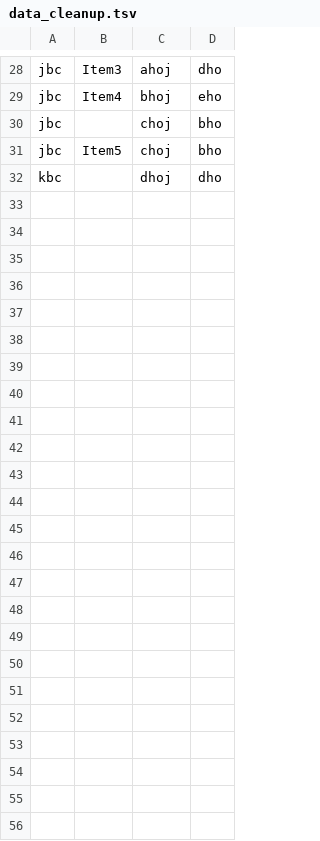
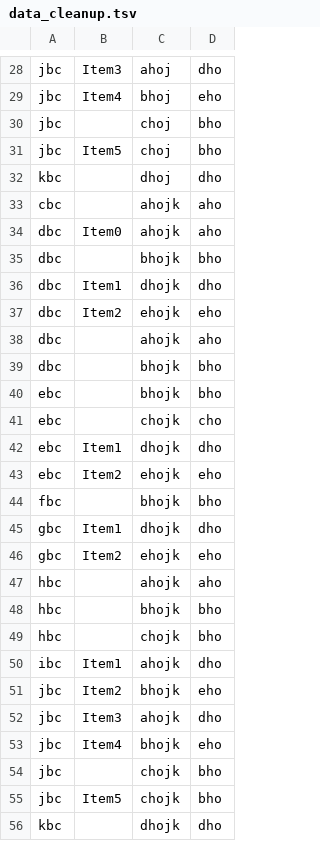
Before and after one commit to janfranek3/ceskyrozklas, a TSV file: data_cleanup.tsv, drawn as a sheet; only a part is shown, gaps mark what is left out.

```diff
--- a/data_cleanup.tsv
+++ b/data_cleanup.tsv
@@ -32 +32,25 @@ jbc	Item5	choj	bho
 kbc		dhoj	dho
+cbc		ahojk	aho
+dbc	Item0	ahojk	aho
+dbc		bhojk	bho
+dbc	Item1	dhojk	dho
+dbc	Item2	ehojk	eho
+dbc		ahojk	aho
+dbc		bhojk	bho
+ebc		bhojk	bho
+ebc		chojk	cho
+ebc	Item1	dhojk	dho
+ebc	Item2	ehojk	eho
+fbc		bhojk	bho
+gbc	Item1	dhojk	dho
+gbc	Item2	ehojk	eho
+hbc		ahojk	aho
+hbc		bhojk	bho
+hbc		chojk	bho
+ibc	Item1	ahojk	dho
+jbc	Item2	bhojk	eho
+jbc	Item3	ahojk	dho
+jbc	Item4	bhojk	eho
+jbc		chojk	bho
+jbc	Item5	chojk	bho
+kbc		dhojk	dho
```
Also changed, not shown: 1 other file.
